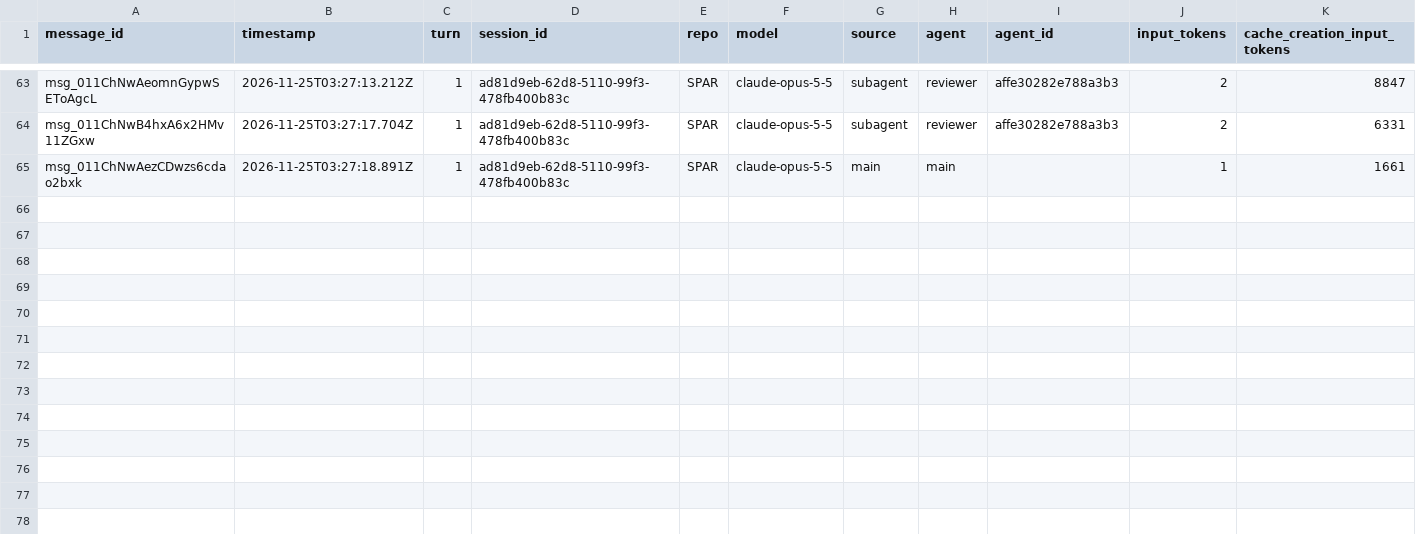
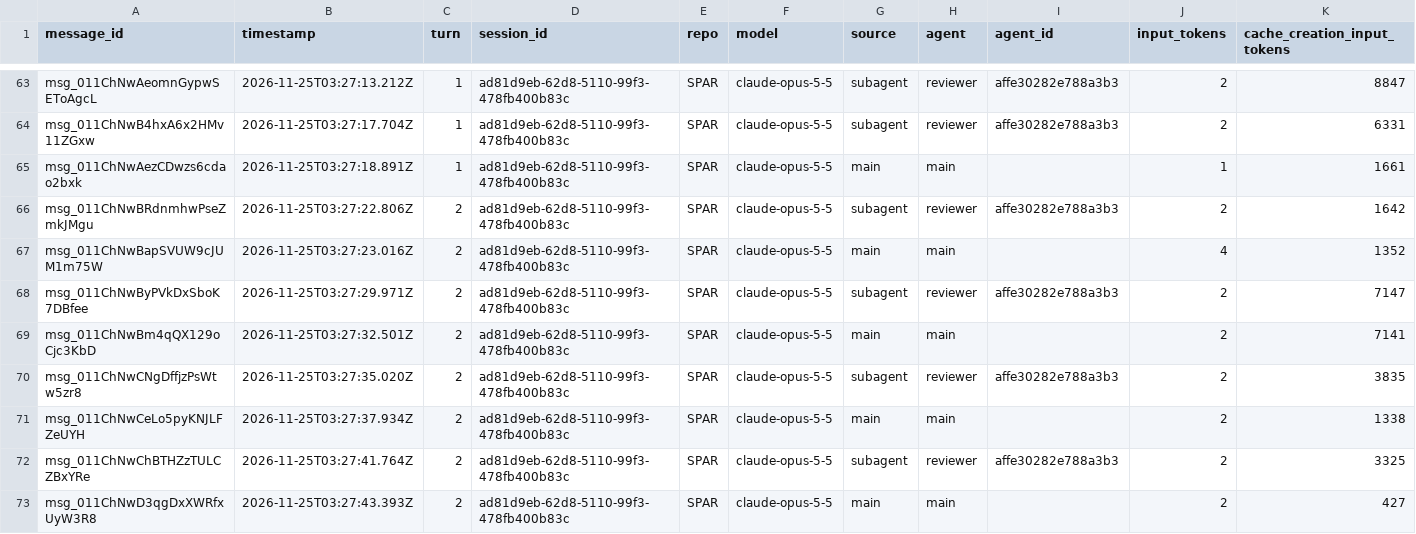
Before and after one commit to rhope-ops/SPAR, a CSV file: sessions/ad81d9eb-62d8-5110-99f3-478fb400b83c.csv, drawn as a sheet; only a part is shown, gaps mark what is left out; rows hold the shown columns only; the diff names each change by its address in the sheet, - before the commit and + after, or states it on an @@ line.

```diff
--- a/sessions/ad81d9eb-62d8-5110-99f3-478fb400b83c.csv
+++ b/sessions/ad81d9eb-62d8-5110-99f3-478fb400b83c.csv
+row 66: msg_011ChNwBRdnmhwPseZmkJMgu | 2026-11-25T03:27:22.806Z | 2 | ad81d9eb-62d8-5110-99f3-478fb400b83c | SPAR | claude-opus-5-5 | subagent | reviewer | affe30282e788a3b3 | 2 | 1642
+row 67: msg_011ChNwBapSVUW9cJUM1m75W | 2026-11-25T03:27:23.016Z | 2 | ad81d9eb-62d8-5110-99f3-478fb400b83c | SPAR | claude-opus-5-5 | main | main |  | 4 | 1352
+row 68: msg_011ChNwByPVkDxSboK7DBfee | 2026-11-25T03:27:29.971Z | 2 | ad81d9eb-62d8-5110-99f3-478fb400b83c | SPAR | claude-opus-5-5 | subagent | reviewer | affe30282e788a3b3 | 2 | 7147
+row 69: msg_011ChNwBm4qQX129oCjc3KbD | 2026-11-25T03:27:32.501Z | 2 | ad81d9eb-62d8-5110-99f3-478fb400b83c | SPAR | claude-opus-5-5 | main | main |  | 2 | 7141
+row 70: msg_011ChNwCNgDffjzPsWtw5zr8 | 2026-11-25T03:27:35.020Z | 2 | ad81d9eb-62d8-5110-99f3-478fb400b83c | SPAR | claude-opus-5-5 | subagent | reviewer | affe30282e788a3b3 | 2 | 3835
+row 71: msg_011ChNwCeLo5pyKNJLFZeUYH | 2026-11-25T03:27:37.934Z | 2 | ad81d9eb-62d8-5110-99f3-478fb400b83c | SPAR | claude-opus-5-5 | main | main |  | 2 | 1338
+row 72: msg_011ChNwChBTHZzTULCZBxYRe | 2026-11-25T03:27:41.764Z | 2 | ad81d9eb-62d8-5110-99f3-478fb400b83c | SPAR | claude-opus-5-5 | subagent | reviewer | affe30282e788a3b3 | 2 | 3325
+row 73: msg_011ChNwD3qgDxXWRfxUyW3R8 | 2026-11-25T03:27:43.393Z | 2 | ad81d9eb-62d8-5110-99f3-478fb400b83c | SPAR | claude-opus-5-5 | main | main |  | 2 | 427
```
Also changed, not shown: costs/ad81d9eb-62d8-5110-99f3-478fb400b83c.csv.
